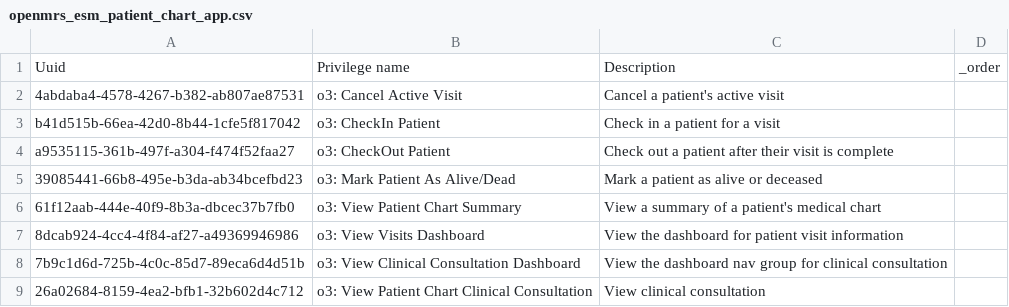
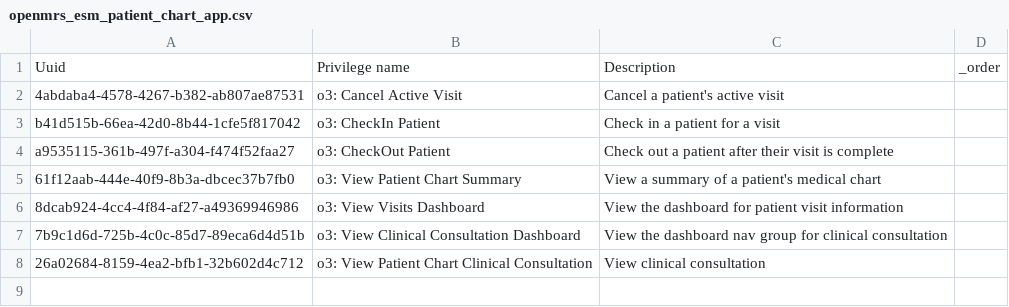
Before and after one commit to palladiumkenya/openmrs-config-kenyaemr, a CSV file: configuration/privileges/openmrs_esm_patient_chart_app.csv, drawn as a sheet.

Commit message:
(refactor) moved marked as deceased or live to patient banner csv

```diff
--- a/configuration/privileges/openmrs_esm_patient_chart_app.csv
+++ b/configuration/privileges/openmrs_esm_patient_chart_app.csv
@@ -4,3 +4,2 @@ b41d515b-66ea-42d0-8b44-1cfe5f817042,o3: CheckIn Patient,Check in a patient for
 a9535115-361b-497f-a304-f474f52faa27,o3: CheckOut Patient,Check out a patient after their visit is complete,
-39085441-66b8-495e-b3da-ab34bcefbd23,o3: Mark Patient As Alive/Dead,Mark a patient as alive or deceased,
 61f12aab-444e-40f9-8b3a-dbcec37b7fb0,o3: View Patient Chart Summary,View a summary of a patient's medical chart,
```
